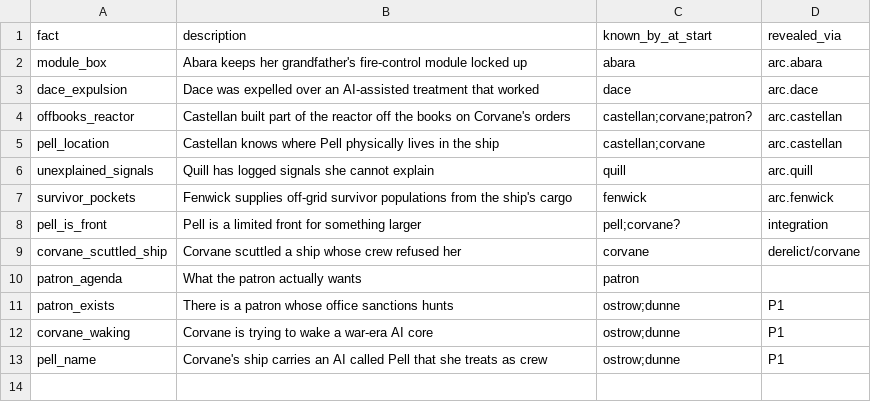
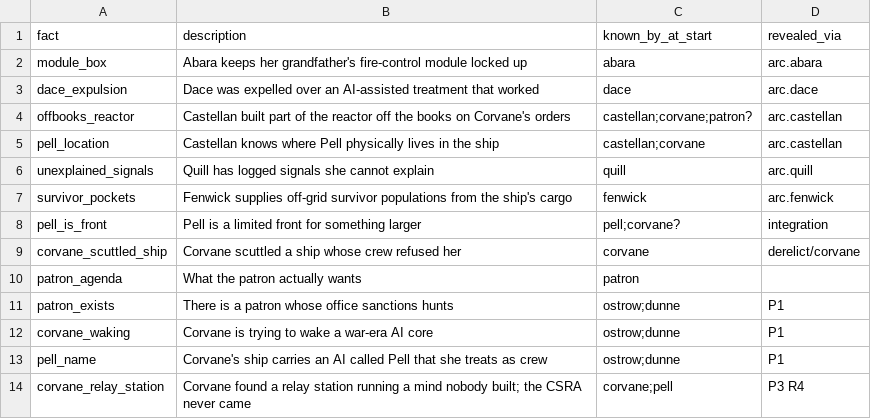
Before and after one commit to davebjr-design/interdict, a CSV file: data/narrative/knowledge.csv, drawn as a sheet; the diff names each change by its address in the sheet, - before the commit and + after, or states it on an @@ line.

```diff
--- a/data/narrative/knowledge.csv
+++ b/data/narrative/knowledge.csv
+row 14: corvane_relay_station | Corvane found a relay station running a mind nobody built; the CSRA never came | corvane;pell | P3 R4
```
Also changed, not shown: data/narrative/callbacks.csv, data/narrative/clues.csv, 1 other file.
